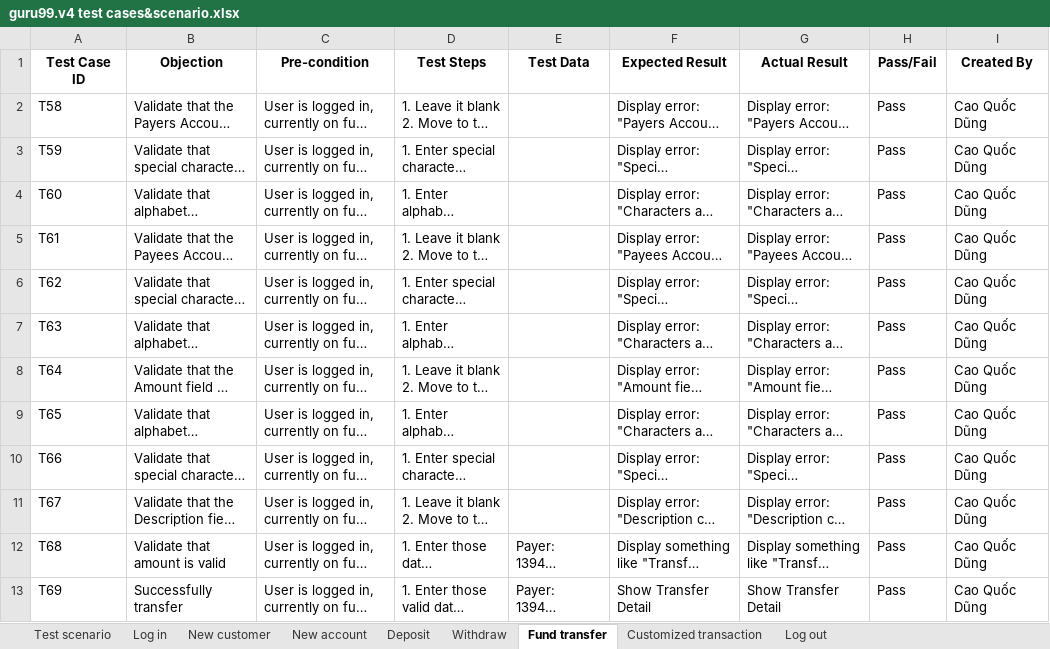
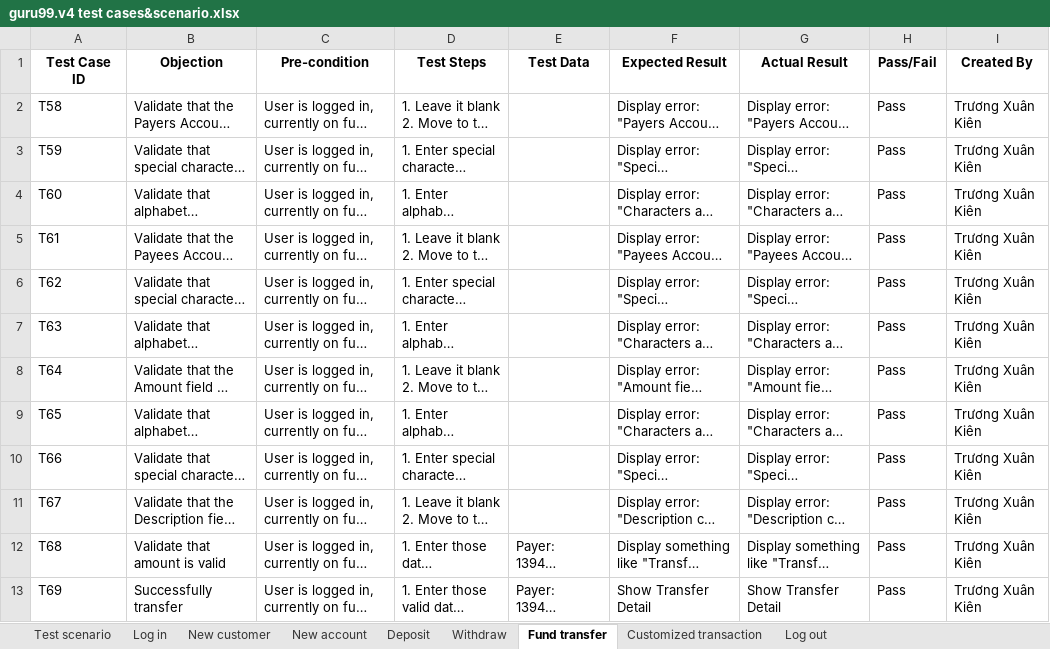
Before and after one commit to zungcao1004/vigilant-octo-waddle, an Excel workbook: guru99.v4 test cases&scenario.xlsx, sheet Fund transfer, drawn as a sheet; long unchanged cells end in …; values as stored, in another font and other column widths than the file's, no borders; charts and pictures not drawn; the diff names each change by its address in the sheet, - before the commit and + after, or states it on an @@ line.

```diff
--- a/guru99.v4 test cases&scenario.xlsx (sheet Fund transfer)
+++ b/guru99.v4 test cases&scenario.xlsx (sheet Fund transfer)
-I2:I13 (Created By): Cao Quốc Dũng
+I2:I13 (Created By): Trương Xuân Kiên
```
Also changed, not shown: sheet New customer, sheet Withdraw, sheet Deposit, sheet New account.
